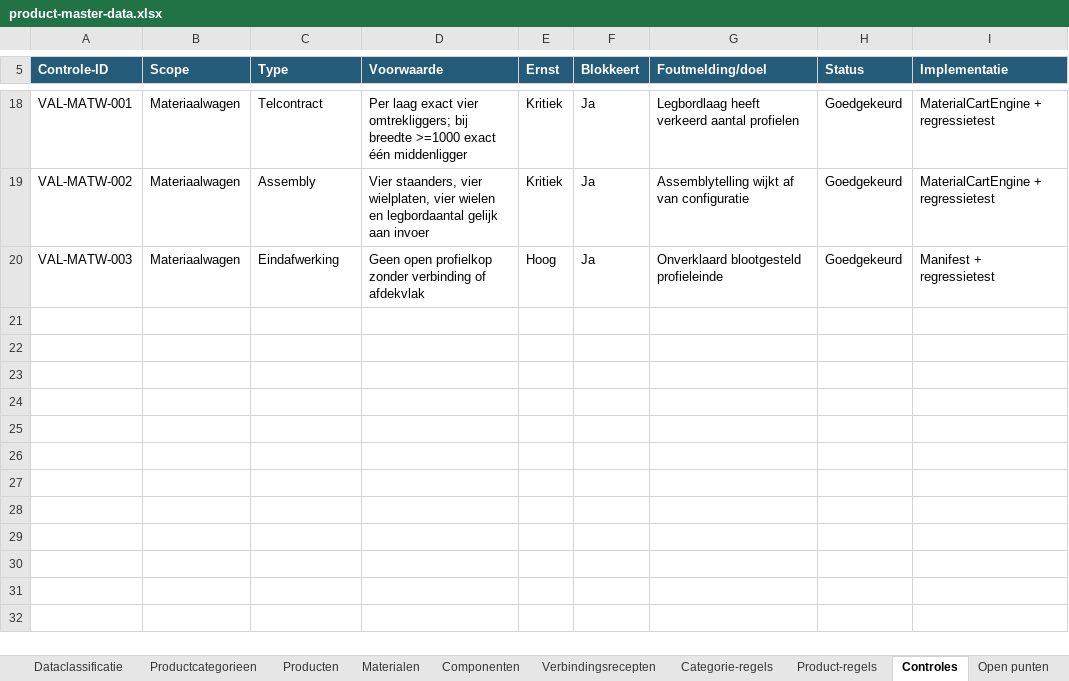
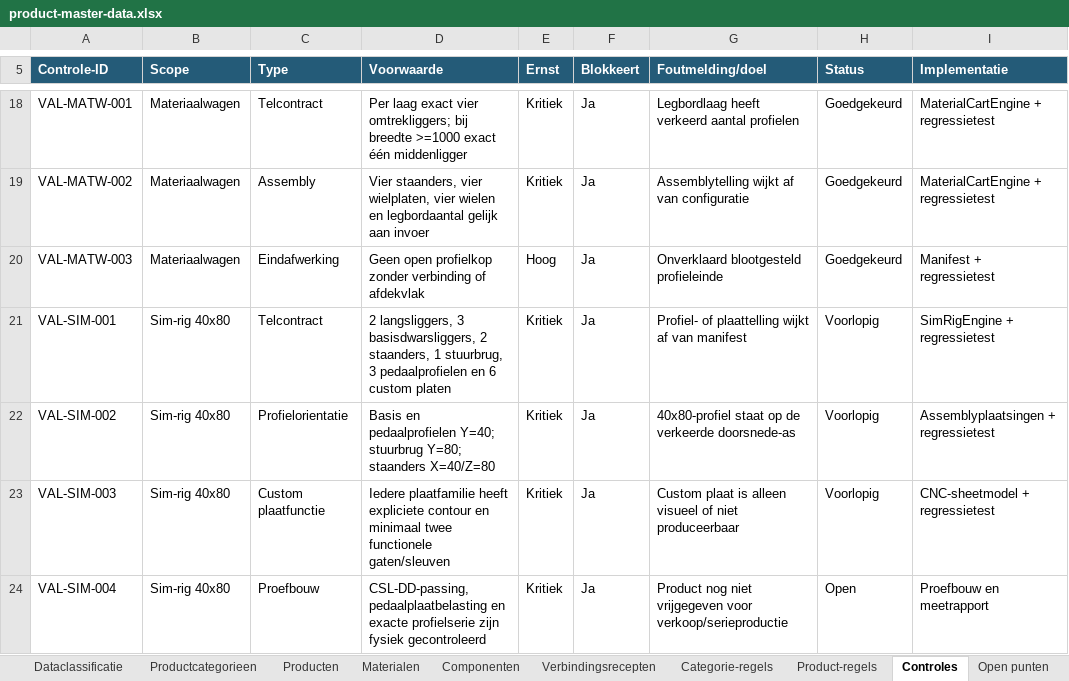
Before and after one commit to daanlangelaan/SWwerkplaatsapp, an Excel workbook: config/product-master-data.xlsx, sheet Controles, drawn as a sheet; only a part is shown, gaps mark what is left out; values as stored, in another font and other column widths than the file's, no borders; conditional formats and table styles not drawn; the diff names each change by its address in the sheet, - before the commit and + after, or states it on an @@ line.

```diff
--- a/config/product-master-data.xlsx (sheet Controles)
+++ b/config/product-master-data.xlsx (sheet Controles)
+row 21: VAL-SIM-001 | Sim-rig 40x80 | Telcontract | 2 langsliggers, 3 basisdwarsliggers, 2 staanders, 1 stuurbrug, 3 pedaalprofielen en 6 custom platen | Kritiek | Ja | Profiel- of plaattelling wijkt af van manifest | Voorlopig | SimRigEngine + regressietest
+row 22: VAL-SIM-002 | Sim-rig 40x80 | Profielorientatie | Basis en pedaalprofielen Y=40; stuurbrug Y=80; staanders X=40/Z=80 | Kritiek | Ja | 40x80-profiel staat op de verkeerde doorsnede-as | Voorlopig | Assemblyplaatsingen + regressietest
+row 23: VAL-SIM-003 | Sim-rig 40x80 | Custom plaatfunctie | Iedere plaatfamilie heeft expliciete contour en minimaal twee functionele gaten/sleuven | Kritiek | Ja | Custom plaat is alleen visueel of niet produceerbaar | Voorlopig | CNC-sheetmodel + regressietest
+row 24: VAL-SIM-004 | Sim-rig 40x80 | Proefbouw | CSL-DD-passing, pedaalplaatbelasting en exacte profielserie zijn fysiek gecontroleerd | Kritiek | Ja | Product nog niet vrijgegeven voor verkoop/serieproductie | Open | Proefbouw en meetrapport
```
Also changed, not shown: sheet Product-regels, sheet Componenten, sheet Producten, sheet Prijs & inkoop, sheet Materialen, sheet Wijzigingslog, 1 more sheet, charts or pictures, 22 other files.
